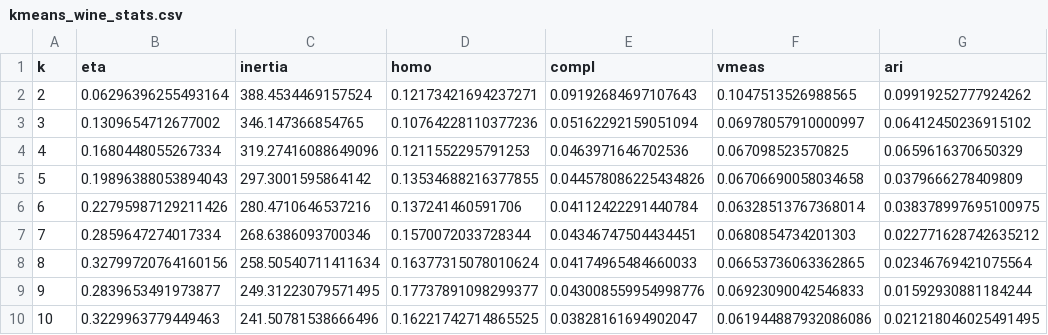
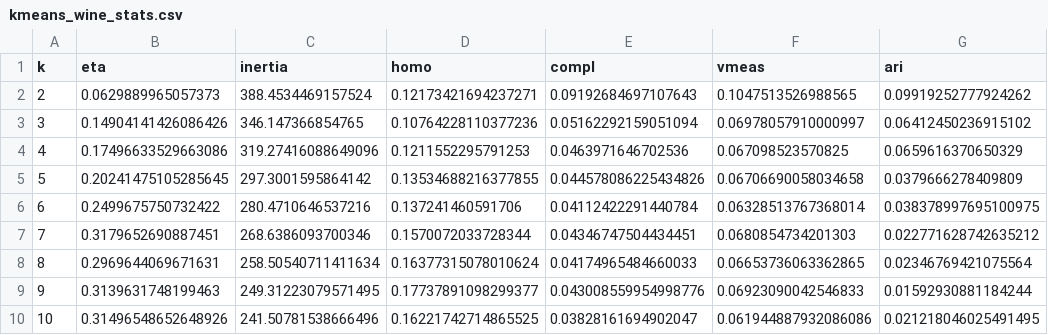
Before and after one commit to fedme/ml-assignment-3, a CSV file: stats/kmeans_wine_stats.csv, drawn as a sheet; only a part is shown; the diff names each change by its address in the sheet, - before the commit and + after, or states it on an @@ line.

Commit message:
Plot KMeans cluster centers on Wine dataset

```diff
--- a/stats/kmeans_wine_stats.csv
+++ b/stats/kmeans_wine_stats.csv
-B2 (eta): 0.06296396255493164
+B2 (eta): 0.0629889965057373
-B3 (eta): 0.1309654712677002
+B3 (eta): 0.14904141426086426
-B4 (eta): 0.1680448055267334
+B4 (eta): 0.17496633529663086
-B5 (eta): 0.19896388053894043
+B5 (eta): 0.20241475105285645
-B6 (eta): 0.22795987129211426
+B6 (eta): 0.2499675750732422
-B7 (eta): 0.2859647274017334
+B7 (eta): 0.3179652690887451
-B8 (eta): 0.32799720764160156
+B8 (eta): 0.2969644069671631
-B9 (eta): 0.2839653491973877
+B9 (eta): 0.3139631748199463
-B10 (eta): 0.3229963779449463
+B10 (eta): 0.31496548652648926
```
Also changed, not shown: 30 other files.
